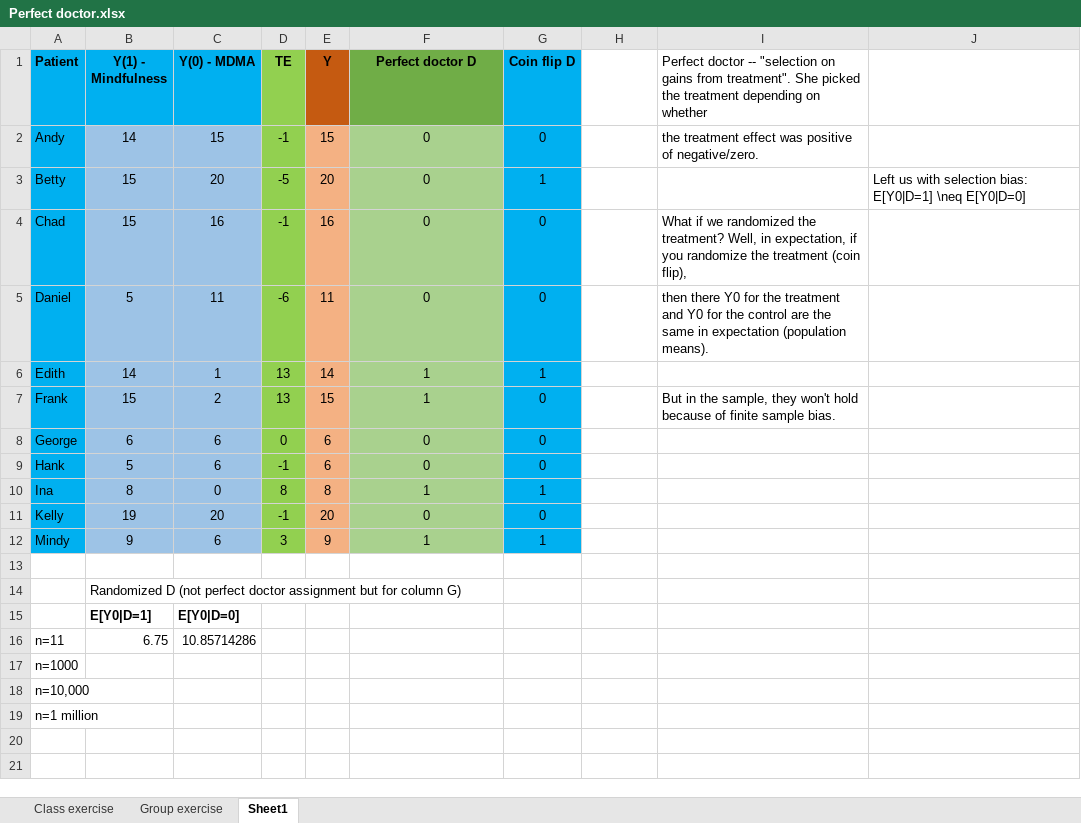
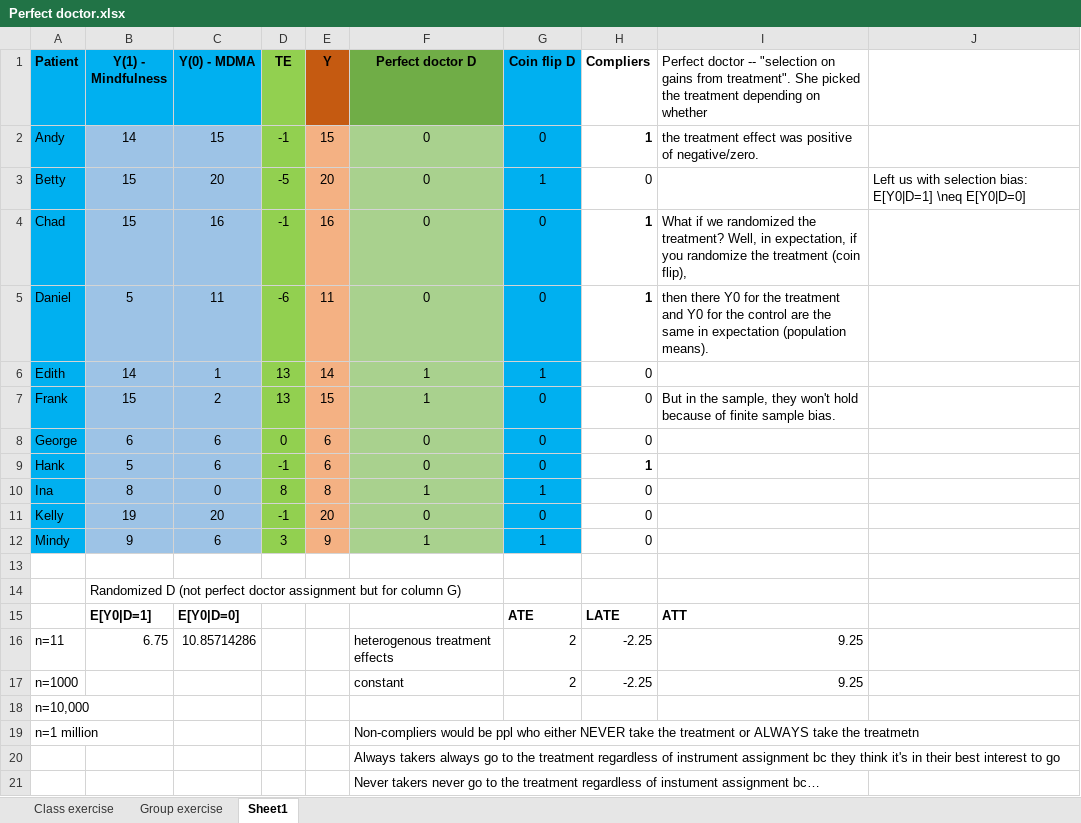
Before and after one commit to Mixtape-Sessions/Causal-Inference, an Excel workbook: Code/Exercises/Perfect doctor.xlsx, sheet Sheet1, drawn as a sheet; values as stored, in another font and other column widths than the file's, no borders; removed rows and columns are numbered as before the commit, all else as after; the diff names each change by its address in the sheet, - before the commit and + after, or states it on an @@ line.

```diff
--- a/Code/Exercises/Perfect doctor.xlsx (sheet Sheet1)
+++ b/Code/Exercises/Perfect doctor.xlsx (sheet Sheet1)
-H1: (empty)
+H1: Compliers
-H2 (Compliers): (empty)
+H2 (Compliers): 1
-H3 (Compliers): (empty)
+H3 (Compliers): 0
-H4:H5 (Compliers): (empty)
+H4:H5 (Compliers): 1
-H6:H8 (Compliers): (empty)
+H6:H8 (Compliers): 0
-H9 (Compliers): (empty)
+H9 (Compliers): 1
-H10:H12 (Compliers): (empty)
+H10:H12 (Compliers): 0
-row 15:  | E[Y0|D=1] | E[Y0|D=0]
+row 15:  | E[Y0|D=1] | E[Y0|D=0] |  |  |  | ATE | LATE | ATT
-F16 (Perfect doctor D): (empty)
+F16 (Perfect doctor D): heterogenous treatment effects
-G16:G17 (Coin flip D): (empty)
+G16:G17 (Coin flip D): 2
-H16:H17 (Compliers): (empty)
+H16:H17 (Compliers): -2.25
-I16:I17: (empty)
+I16:I17: 9.25
-F17 (Perfect doctor D): (empty)
+F17 (Perfect doctor D): constant
-F19 (Perfect doctor D): (empty)
+F19 (Perfect doctor D): Non-compliers would be ppl who either NEVER take the treatment or ALWAYS take the treatmetn
+row 20:  |  |  |  |  | Always takers always go to the treatment regardless of instrument assignment bc they think it's in their best interest to go
+row 21:  |  |  |  |  | Never takers never go to the treatment regardless of instument assignment bc…
```
Also changed, not shown: sheet Group exercise, 5 other files.
